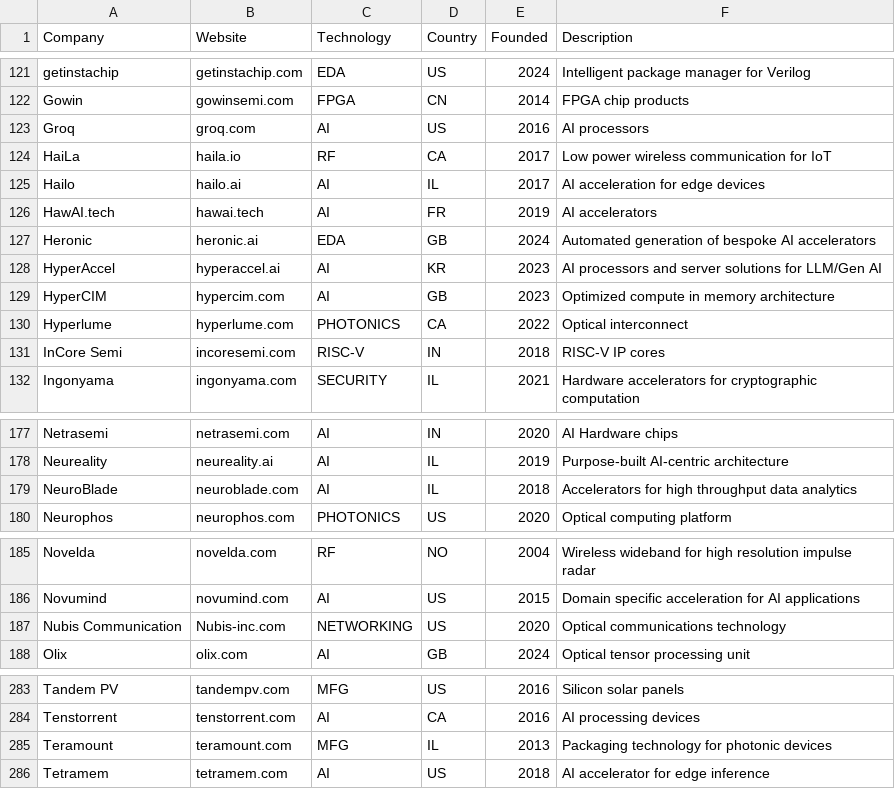
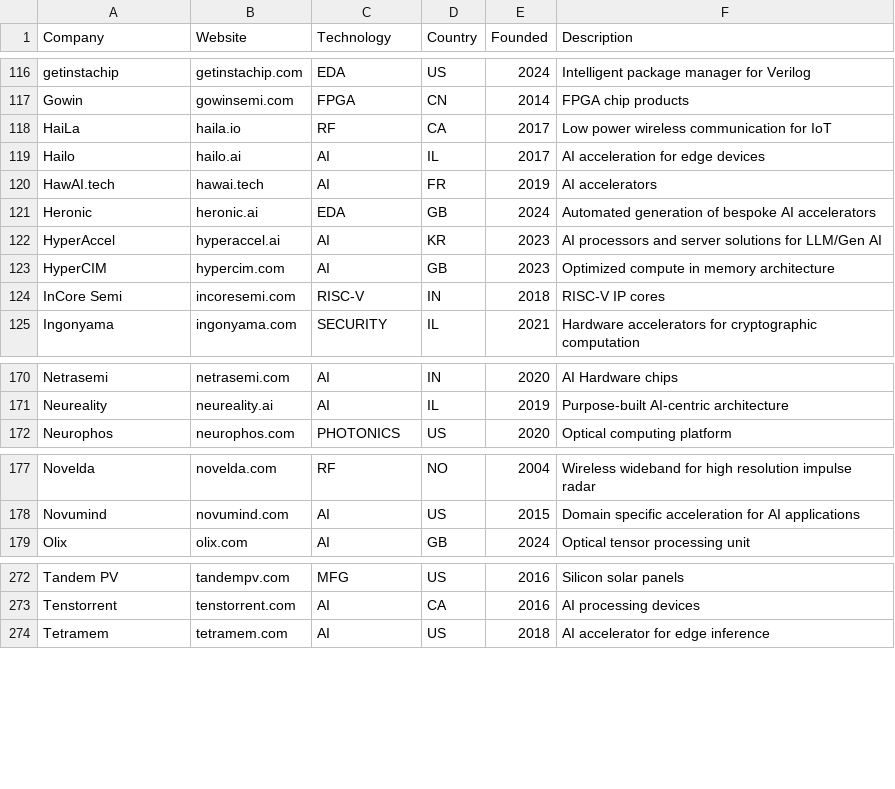
Before and after one commit to aolofsson/awesome-semiconductor-startups, a CSV file: startups.csv, drawn as a sheet; only a part is shown, gaps mark what is left out; the diff covers the shown part only.

```diff
--- a/startups.csv
+++ b/startups.csv
@@ -122,3 +117,2 @@ getinstachip,getinstachip.com,EDA,US,2024,Intelligent package manager for Verilo
 Gowin,gowinsemi.com,FPGA,CN,2014,FPGA chip products
-Groq,groq.com,AI,US,2016,AI processors
 HaiLa,haila.io,RF,CA,2017,Low power wireless communication for IoT
@@ -129,3 +123,2 @@ HyperAccel,hyperaccel.ai,AI,KR,2023,AI processors and server solutions for LLM/G
 HyperCIM,hypercim.com,AI,GB,2023,Optimized compute in memory architecture
-Hyperlume,hyperlume.com,PHOTONICS,CA,2022,Optical interconnect
 InCore Semi,incoresemi.com,RISC-V,IN,2018,RISC-V IP cores
@@ -178,3 +171,2 @@ Netrasemi,netrasemi.com,AI,IN,2020,AI Hardware chips
 Neureality,neureality.ai,AI,IL,2019,Purpose-built AI-centric architecture
-NeuroBlade,neuroblade.com,AI,IL,2018,Accelerators for high throughput data analytics
 Neurophos,neurophos.com,PHOTONICS,US,2020,Optical computing platform
@@ -186,3 +178,2 @@ Novelda,novelda.com,RF,NO,2004,Wireless wideband for high resolution impulse rad
 Novumind,novumind.com,AI,US,2015,Domain specific acceleration for AI applications
-Nubis Communication,Nubis-inc.com,NETWORKING,US,2020,Optical communications technology
 Olix,olix.com,AI,GB,2024,Optical tensor processing unit
@@ -284,3 +273,2 @@ Tandem PV,tandempv.com,MFG,US,2016,Silicon solar panels
 Tenstorrent,tenstorrent.com,AI,CA,2016,AI processing devices
-Teramount,teramount.com,MFG,IL,2013,Packaging technology for photonic devices
 Tetramem,tetramem.com,AI,US,2018,AI accelerator for edge inference
```
Also changed, not shown: 8 removed rows elsewhere in this file, alumni.csv, 1 other file.
